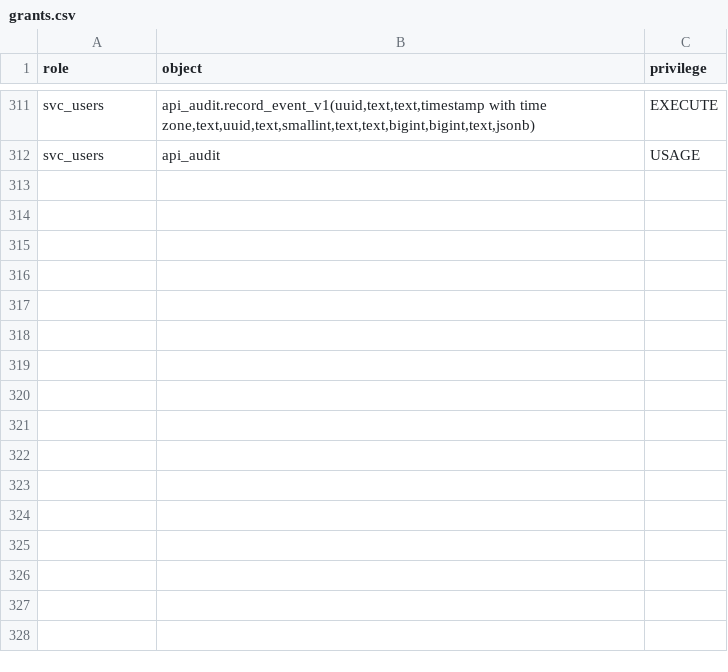
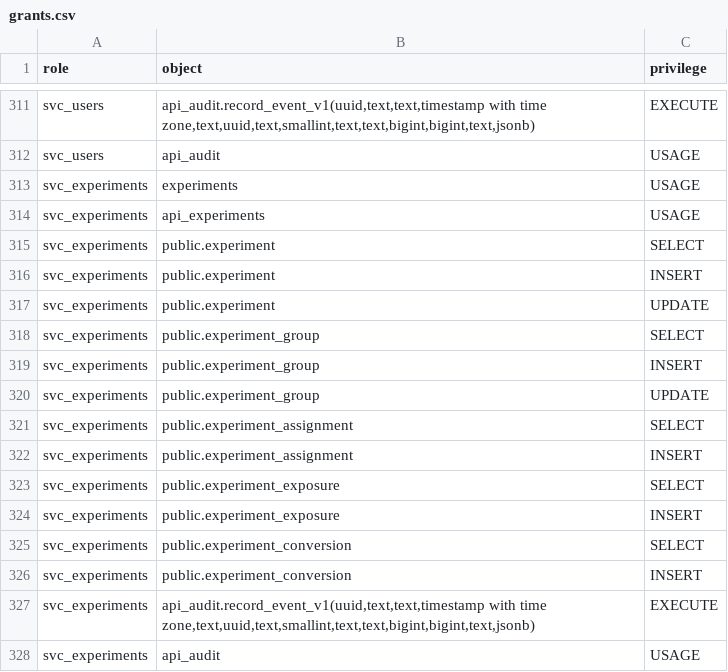
Before and after one commit to Equipo-03-Proyecto10/retail-segmentation, a CSV file: contracts/db/grants.csv, drawn as a sheet; only a part is shown, gaps mark what is left out.

Commit message:
feat(experimentation): stand up the service and take ownership of the experiment tables (#838)

```diff
--- a/contracts/db/grants.csv
+++ b/contracts/db/grants.csv
@@ -312 +312,17 @@ svc_users,"api_audit.record_event_v1(uuid,text,text,timestamp with time zone,tex
 svc_users,api_audit,USAGE
+svc_experiments,experiments,USAGE
+svc_experiments,api_experiments,USAGE
+svc_experiments,public.experiment,SELECT
+svc_experiments,public.experiment,INSERT
+svc_experiments,public.experiment,UPDATE
+svc_experiments,public.experiment_group,SELECT
+svc_experiments,public.experiment_group,INSERT
+svc_experiments,public.experiment_group,UPDATE
+svc_experiments,public.experiment_assignment,SELECT
+svc_experiments,public.experiment_assignment,INSERT
+svc_experiments,public.experiment_exposure,SELECT
+svc_experiments,public.experiment_exposure,INSERT
+svc_experiments,public.experiment_conversion,SELECT
+svc_experiments,public.experiment_conversion,INSERT
+svc_experiments,"api_audit.record_event_v1(uuid,text,text,timestamp with time zone,text,uuid,text,smallint,text,text,bigint,bigint,text,jsonb)",EXECUTE
+svc_experiments,api_audit,USAGE
```
Also changed, not shown: 22 other files.
